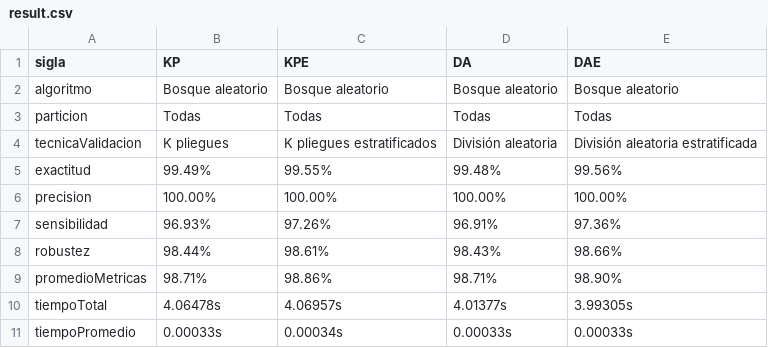
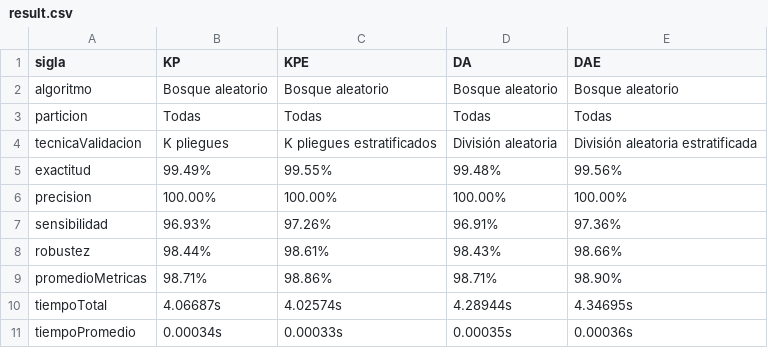
Before and after one commit to RonaldoNolasco/personal-thesis-development, a CSV file: 5-evaluation/3-output/summary/result.csv, drawn as a sheet.

```diff
--- a/5-evaluation/3-output/summary/result.csv
+++ b/5-evaluation/3-output/summary/result.csv
@@ -9,3 +9,3 @@ robustez,98.44%,98.61%,98.43%,98.66%
 promedioMetricas,98.71%,98.86%,98.71%,98.90%
-tiempoTotal,4.06478s,4.06957s,4.01377s,3.99305s
-tiempoPromedio,0.00033s,0.00034s,0.00033s,0.00033s
+tiempoTotal,4.06687s,4.02574s,4.28944s,4.34695s
+tiempoPromedio,0.00034s,0.00033s,0.00035s,0.00036s
```
Also changed, not shown: 5-evaluation/3-output/all/result.csv, 5-evaluation/3-output/techniques/División aleatoria estratificada.csv, 12 other files.
